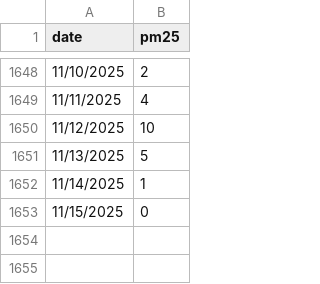
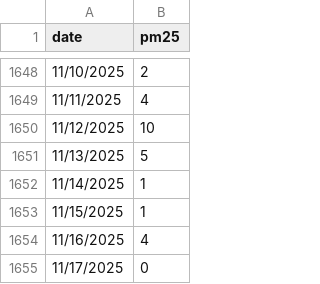
Before and after one commit to WasuWata/mlfs_a, a CSV file: data/Hörnettvägen_Örnsköldsvik.csv, drawn as a sheet; only a part is shown, gaps mark what is left out.

```diff
--- a/data/Hörnettvägen_Örnsköldsvik.csv
+++ b/data/Hörnettvägen_Örnsköldsvik.csv
@@ -1652,2 +1652,4 @@
 11/14/2025,1
-11/15/2025,0
+11/15/2025,1
+11/16/2025,4
+11/17/2025,0
```
Also changed, not shown: data/Korstavägen_Sundsvall_Sw.csv, data/sundsvall_bergsgatan.csv, 40 other files.
